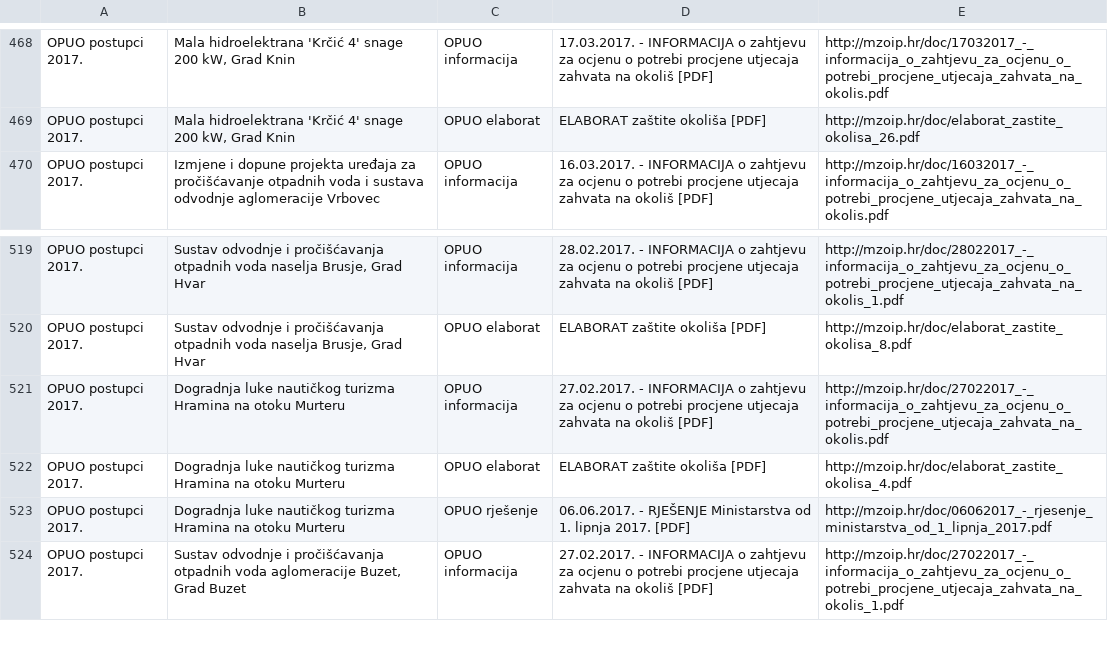
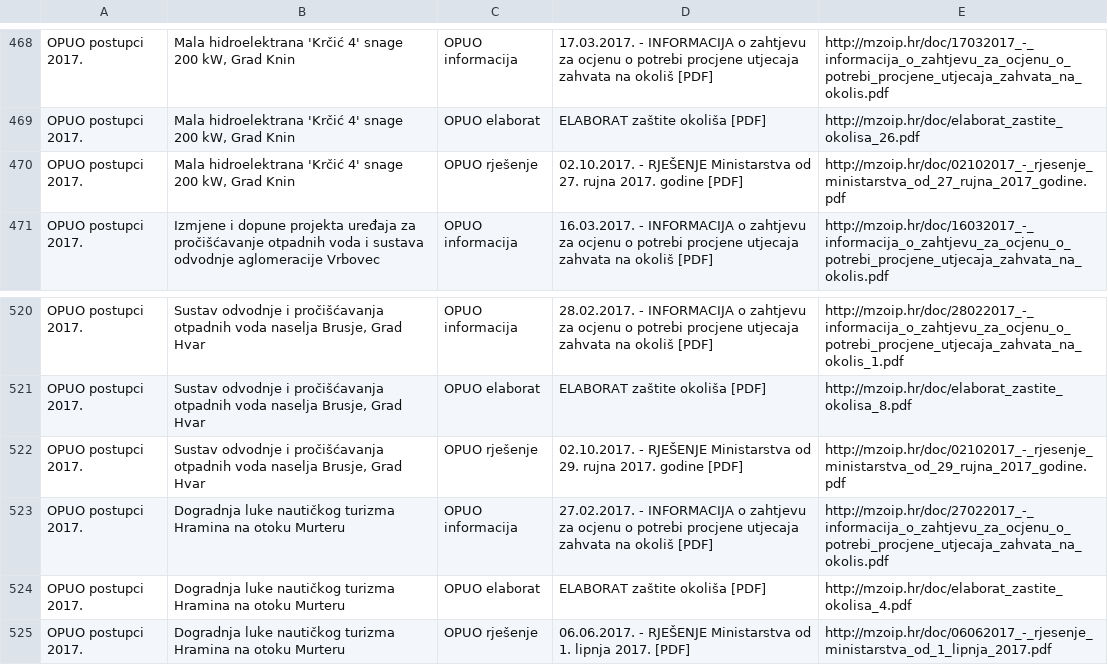
Before and after one commit to udruga-biom/puo-arhiva, a TSV file: opuo.tsv, drawn as a sheet; only a part is shown, gaps mark what is left out; the shorter side is filled out with more unchanged rows; the diff names each change by its address in the sheet, - before the commit and + after, or states it on an @@ line.

Commit message:
2017-10-02

```diff
--- a/opuo.tsv
+++ b/opuo.tsv
+row 470: OPUO postupci 2017. | Mala hidroelektrana 'Krčić 4' snage 200 kW, Grad Knin | OPUO rješenje | 02.10.2017. - RJEŠENJE Ministarstva od 27. rujna 2017. godine [PDF] | http://mzoip.hr/doc/02102017_-_rjesenje_ministarstva_od_27_rujna_2017_godine.pdf
+row 522: OPUO postupci 2017. | Sustav odvodnje i pročišćavanja otpadnih voda naselja Brusje, Grad Hvar | OPUO rješenje | 02.10.2017. - RJEŠENJE Ministarstva od 29. rujna 2017. godine [PDF] | http://mzoip.hr/doc/02102017_-_rjesenje_ministarstva_od_29_rujna_2017_godine.pdf
```
